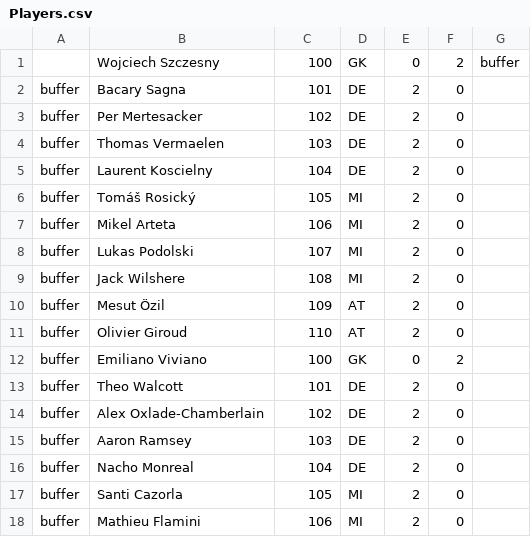
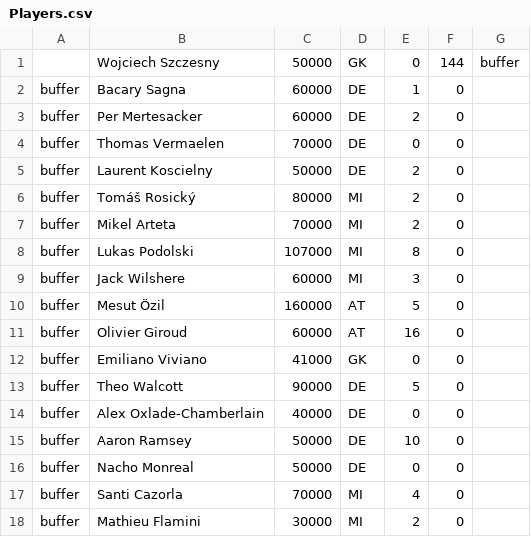
Before and after one commit to anderslatif/premierleague, a CSV file: Players.csv, drawn as a sheet; only a part is shown; the diff covers the shown part only.

```diff
--- a/Players.csv
+++ b/Players.csv
@@ -1,18 +1,18 @@
-,Wojciech Szczesny,100,GK,0,2,buffer
-buffer,Bacary Sagna,101,DE,2,0,
-buffer,Per Mertesacker,102,DE,2,0,
-buffer,Thomas Vermaelen,103,DE,2,0,
-buffer,Laurent Koscielny,104,DE,2,0,
-buffer,Tomáš Rosický,105,MI,2,0,
-buffer,Mikel Arteta,106,MI,2,0,
-buffer,Lukas Podolski,107,MI,2,0,
-buffer,Jack Wilshere,108,MI,2,0,
-buffer,Mesut Özil,109,AT,2,0,
-buffer,Olivier Giroud,110,AT,2,0,
-buffer,Emiliano Viviano,100,GK,0,2,
-buffer,Theo Walcott,101,DE,2,0,
-buffer,Alex Oxlade-Chamberlain,102,DE,2,0,
-buffer,Aaron Ramsey,103,DE,2,0,
-buffer,Nacho Monreal,104,DE,2,0,
-buffer,Santi Cazorla,105,MI,2,0,
-buffer,Mathieu Flamini,106,MI,2,0,
+,Wojciech Szczesny,50000,GK,0,144,buffer
+buffer,Bacary Sagna,60000,DE,1,0,
+buffer,Per Mertesacker,60000,DE,2,0,
+buffer,Thomas Vermaelen,70000,DE,0,0,
+buffer,Laurent Koscielny,50000,DE,2,0,
+buffer,Tomáš Rosický,80000,MI,2,0,
+buffer,Mikel Arteta,70000,MI,2,0,
+buffer,Lukas Podolski,107000,MI,8,0,
+buffer,Jack Wilshere,60000,MI,3,0,
+buffer,Mesut Özil,160000,AT,5,0,
+buffer,Olivier Giroud,60000,AT,16,0,
+buffer,Emiliano Viviano,41000,GK,0,0,
+buffer,Theo Walcott,90000,DE,5,0,
+buffer,Alex Oxlade-Chamberlain,40000,DE,0,0,
+buffer,Aaron Ramsey,50000,DE,10,0,
+buffer,Nacho Monreal,50000,DE,0,0,
+buffer,Santi Cazorla,70000,MI,4,0,
+buffer,Mathieu Flamini,30000,MI,2,0,
```
Also changed, not shown: 33 edited cells elsewhere in this file, MatchPlayers.csv, Matches.csv, 17 other files.
